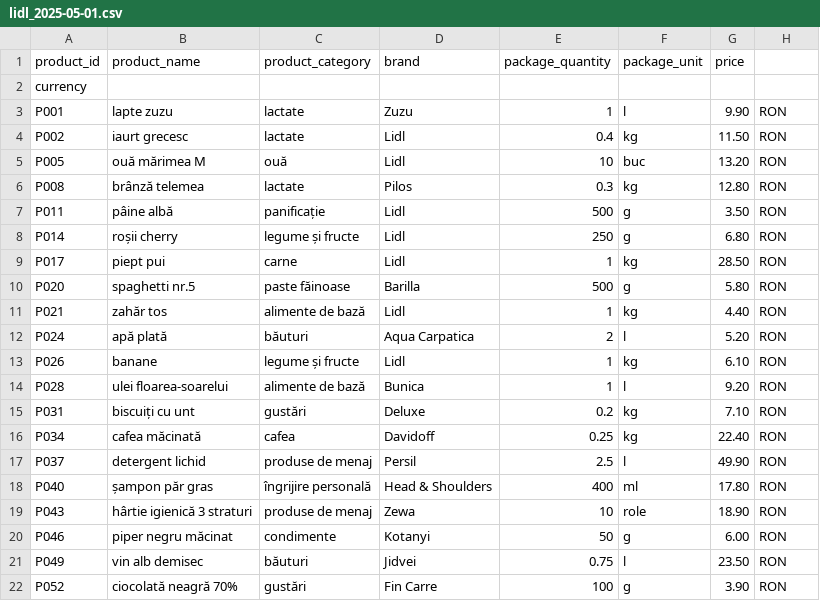
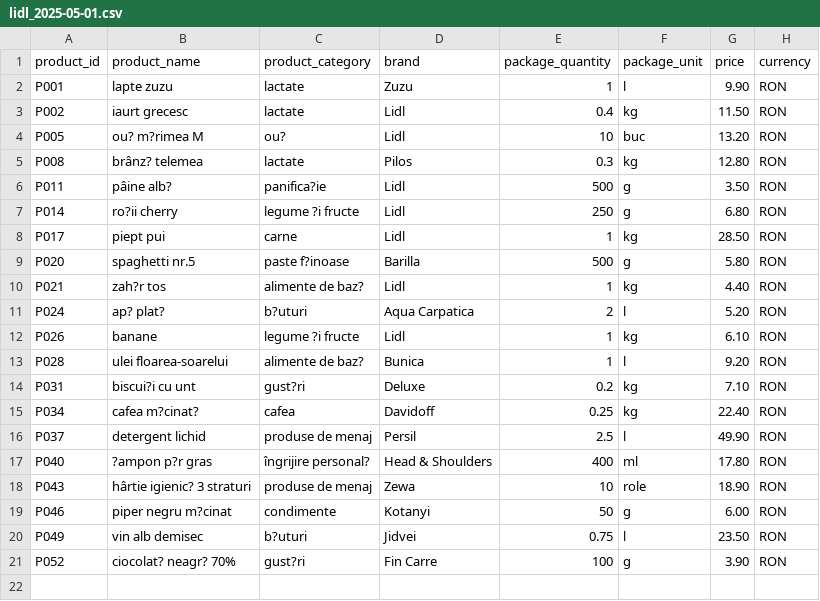
Before and after one commit to GheorgheBriana/price-comparator-market, a CSV file: pricecomparator/src/main/resources/csv/lidl_2025-05-01.csv, drawn as a sheet; removed rows and columns are numbered as before the commit, all else as after; the diff names each change by its address in the sheet, - before the commit and + after, or states it on an @@ line.

```diff
--- a/pricecomparator/src/main/resources/csv/lidl_2025-05-01.csv
+++ b/pricecomparator/src/main/resources/csv/lidl_2025-05-01.csv
-H1: (empty)
+H1: currency
-row 2: currency
-B4 (product_name): ouă mărimea M
+B4 (product_name): ou? m?rimea M
-C4 (product_category): ouă
+C4 (product_category): ou?
-B5 (product_name): brânză telemea
+B5 (product_name): brânz? telemea
-B6 (product_name): pâine albă
+B6 (product_name): pâine alb?
-C6 (product_category): panificație
+C6 (product_category): panifica?ie
-B7 (product_name): roșii cherry
+B7 (product_name): ro?ii cherry
-C7 (product_category): legume și fructe
+C7 (product_category): legume ?i fructe
-C9 (product_category): paste făinoase
+C9 (product_category): paste f?inoase
-B10 (product_name): zahăr tos
+B10 (product_name): zah?r tos
-C10 (product_category): alimente de bază
+C10 (product_category): alimente de baz?
-B11 (product_name): apă plată
+B11 (product_name): ap? plat?
-C11 (product_category): băuturi
+C11 (product_category): b?uturi
-C12 (product_category): legume și fructe
+C12 (product_category): legume ?i fructe
-C13 (product_category): alimente de bază
+C13 (product_category): alimente de baz?
-B14 (product_name): biscuiți cu unt
+B14 (product_name): biscui?i cu unt
-C14 (product_category): gustări
+C14 (product_category): gust?ri
-B15 (product_name): cafea măcinată
+B15 (product_name): cafea m?cinat?
-B17 (product_name): șampon păr gras
+B17 (product_name): ?ampon p?r gras
-C17 (product_category): îngrijire personală
+C17 (product_category): îngrijire personal?
-B18 (product_name): hârtie igienică 3 straturi
+B18 (product_name): hârtie igienic? 3 straturi
-B19 (product_name): piper negru măcinat
+B19 (product_name): piper negru m?cinat
-C20 (product_category): băuturi
+C20 (product_category): b?uturi
-B21 (product_name): ciocolată neagră 70%
+B21 (product_name): ciocolat? neagr? 70%
-C21 (product_category): gustări
+C21 (product_category): gust?ri
```
Also changed, not shown: 7 other files.
